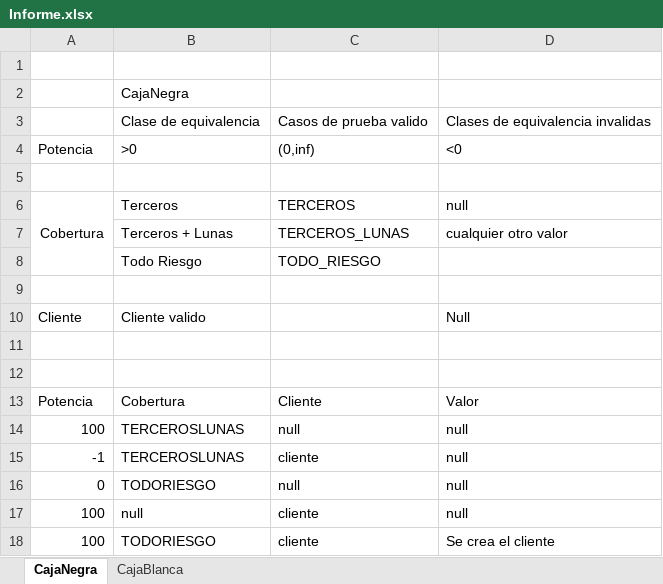
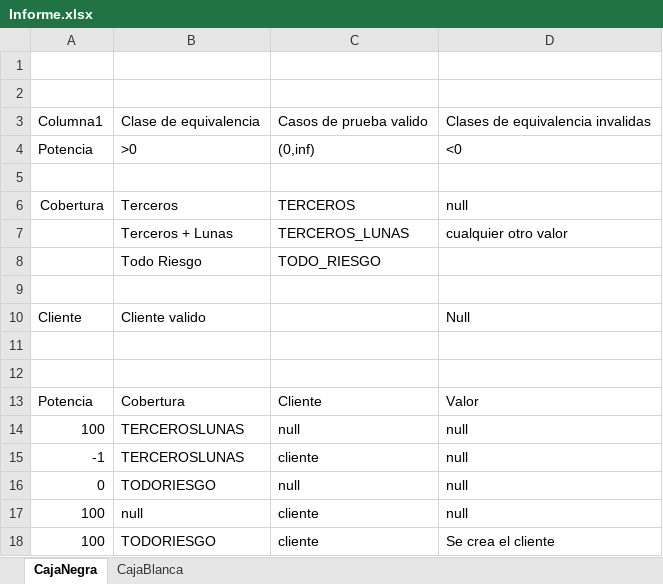
Before and after one commit to Pelesa/IS2_2021, an Excel workbook: practica4/Informe.xlsx, sheet CajaNegra, drawn as a sheet; values as stored, in another font and other column widths than the file's, no borders; table styles not drawn; the diff names each change by its address in the sheet, - before the commit and + after, or states it on an @@ line.

```diff
--- a/practica4/Informe.xlsx (sheet CajaNegra)
+++ b/practica4/Informe.xlsx (sheet CajaNegra)
-B2: CajaNegra
+B2: (empty)
-A3: (empty)
+A3: Columna1
-A6:A8 merged
```
Also changed, not shown: 4 other files.
